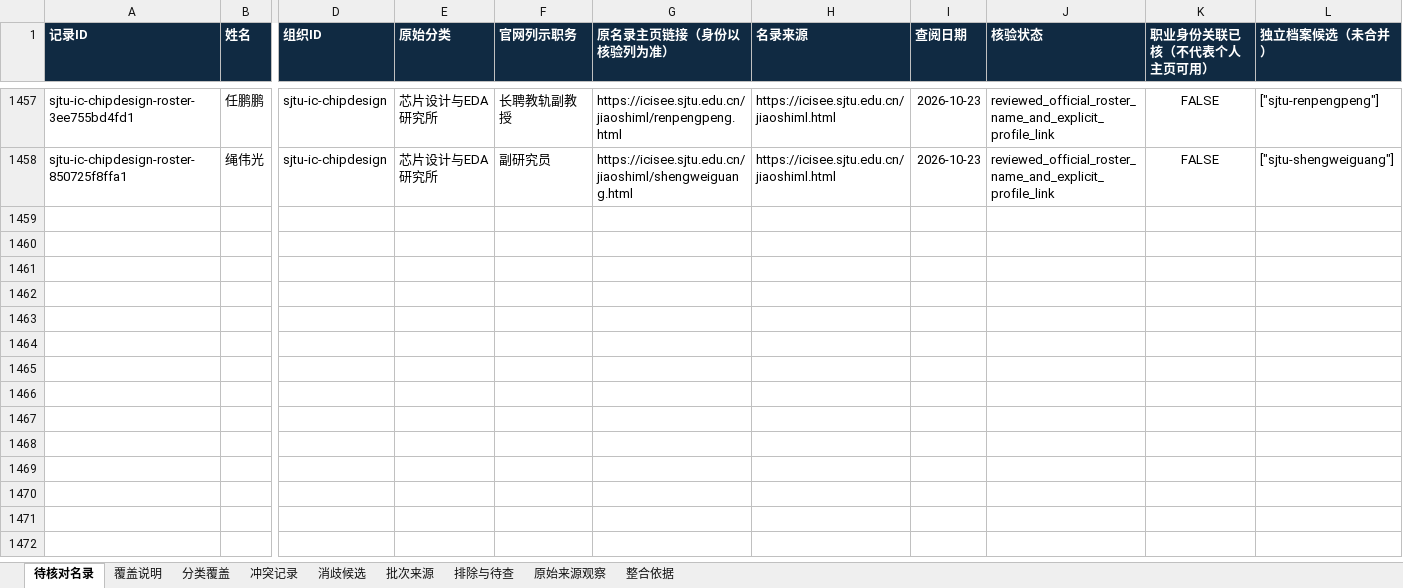
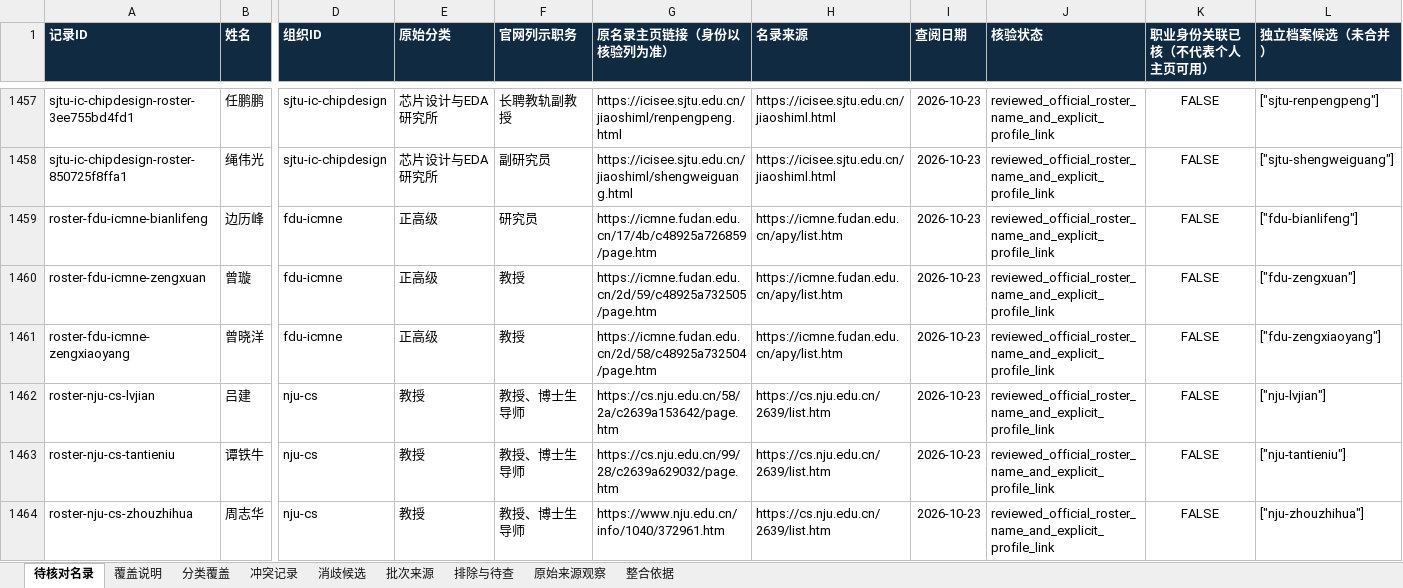
Before and after one commit to aikyolin/-cn-985-academic-amatlas, an Excel workbook: site/exports/待核对名录.xlsx, sheet 待核对名录, drawn as a sheet; only a part is shown, gaps mark what is left out; values as stored, in another font and other column widths than the file's, no borders; table styles not drawn; rows hold the shown columns only; the diff covers the shown part only; the diff names each change by its address in the sheet, - before the commit and + after, or states it on an @@ line.

```diff
--- a/site/exports/待核对名录.xlsx (sheet 待核对名录)
+++ b/site/exports/待核对名录.xlsx (sheet 待核对名录)
+row 1459: roster-fdu-icmne-bianlifeng | 边历峰 | fdu-icmne | 正高级 | 研究员 | https://icmne.fudan.edu.cn/17/4b/c48925a726859/page.htm | https://icmne.fudan.edu.cn/apy/list.htm | 2026-10-23 | reviewed_official_roster_name_and_explicit_profile_link | FALSE | ["fdu-bianlifeng"]
+row 1460: roster-fdu-icmne-zengxuan | 曾璇 | fdu-icmne | 正高级 | 教授 | https://icmne.fudan.edu.cn/2d/59/c48925a732505/page.htm | https://icmne.fudan.edu.cn/apy/list.htm | 2026-10-23 | reviewed_official_roster_name_and_explicit_profile_link | FALSE | ["fdu-zengxuan"]
+row 1461: roster-fdu-icmne-zengxiaoyang | 曾晓洋 | fdu-icmne | 正高级 | 教授 | https://icmne.fudan.edu.cn/2d/58/c48925a732504/page.htm | https://icmne.fudan.edu.cn/apy/list.htm | 2026-10-23 | reviewed_official_roster_name_and_explicit_profile_link | FALSE | ["fdu-zengxiaoyang"]
+row 1462: roster-nju-cs-lvjian | 吕建 | nju-cs | 教授 | 教授、博士生导师 | https://cs.nju.edu.cn/58/2a/c2639a153642/page.htm | https://cs.nju.edu.cn/2639/list.htm | 2026-10-23 | reviewed_official_roster_name_and_explicit_profile_link | FALSE | ["nju-lvjian"]
+row 1463: roster-nju-cs-tantieniu | 谭铁牛 | nju-cs | 教授 | 教授、博士生导师 | https://cs.nju.edu.cn/99/28/c2639a629032/page.htm | https://cs.nju.edu.cn/2639/list.htm | 2026-10-23 | reviewed_official_roster_name_and_explicit_profile_link | FALSE | ["nju-tantieniu"]
+row 1464: roster-nju-cs-zhouzhihua | 周志华 | nju-cs | 教授 | 教授、博士生导师 | https://www.nju.edu.cn/info/1040/372961.htm | https://cs.nju.edu.cn/2639/list.htm | 2026-10-23 | reviewed_official_roster_name_and_explicit_profile_link | FALSE | ["nju-zhouzhihua"]
```
Also changed, not shown: 6 added rows elsewhere in this sheet, sheet 原始来源观察, sheet 批次来源, sheet 分类覆盖, sheet 覆盖说明, site/exports/hit-seie.xlsx, site/exports/hit-weihai-information.xlsx, 29 other files.
